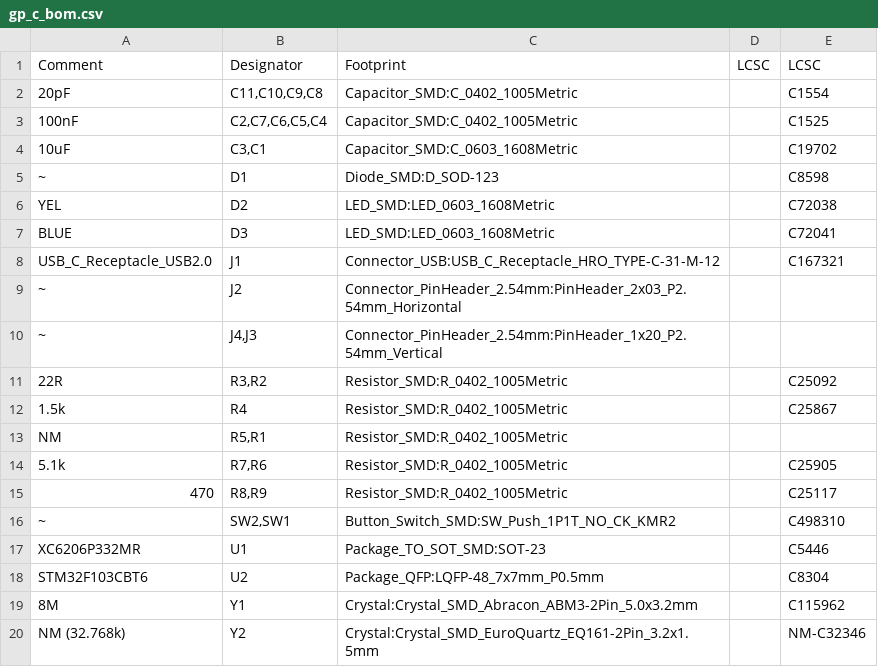
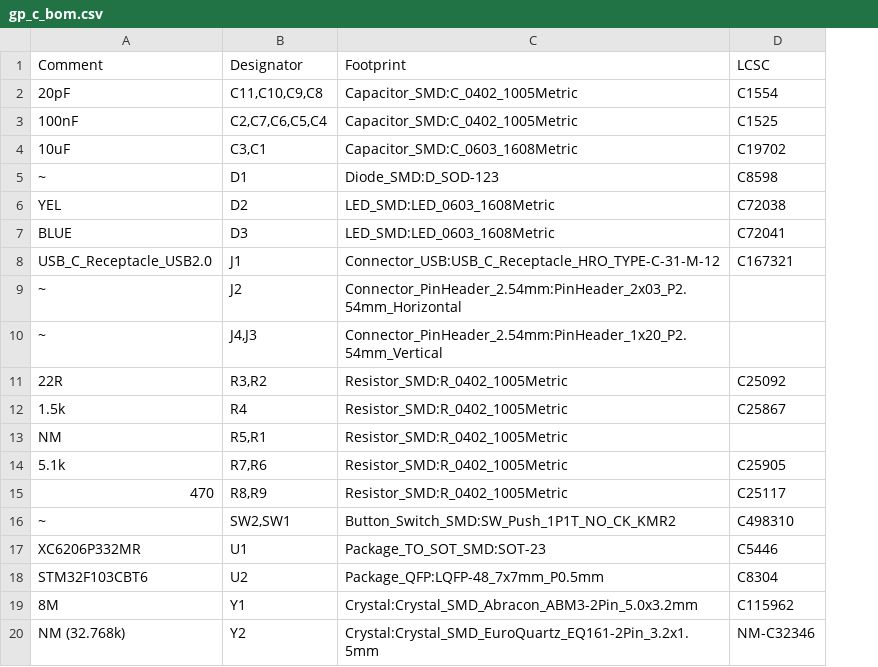
Before and after one commit to lbthomsen/greenpill, a CSV file: pcb/gp_c_bom.csv, drawn as a sheet; the diff names each change by its address in the sheet, - before the commit and + after, or states it on an @@ line.

```diff
--- a/pcb/gp_c_bom.csv
+++ b/pcb/gp_c_bom.csv
-column D (LCSC), empty
```
Also changed, not shown: 17 other files.
